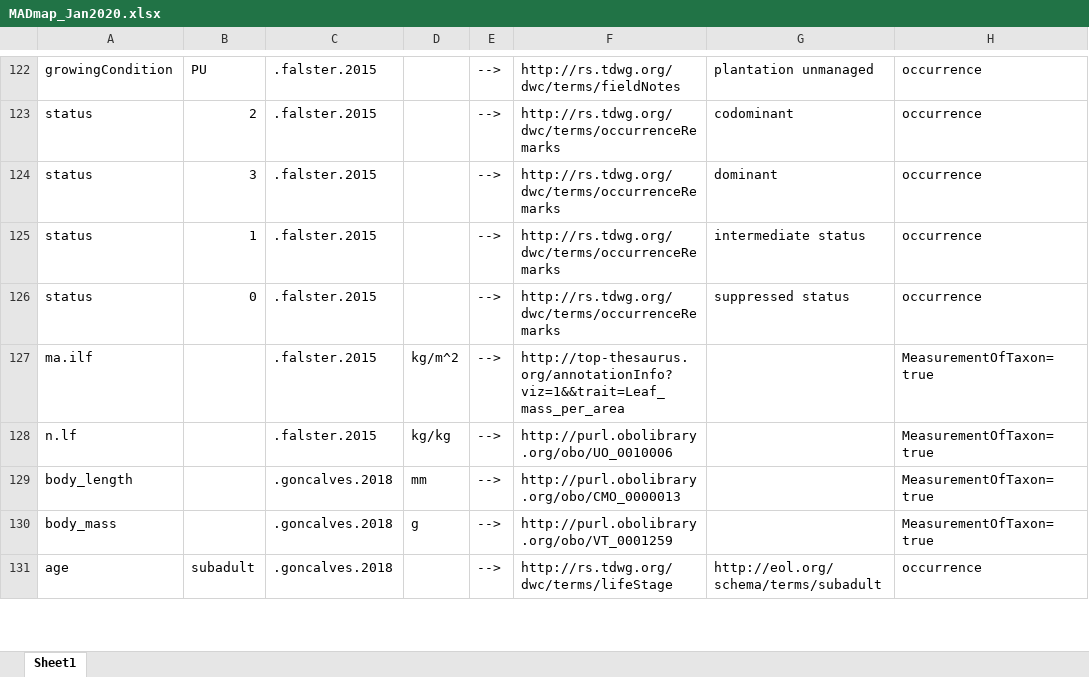
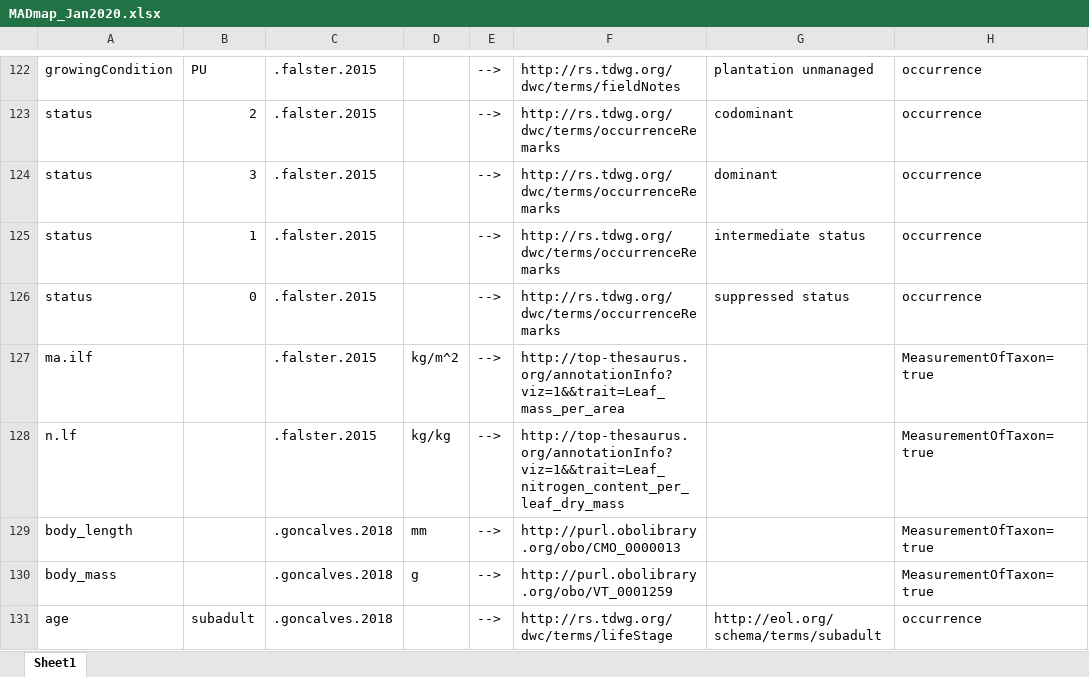
Before and after one commit to eliagbayani/EOL-connector-data-files, an Excel workbook: MAD_tool_NatDB/ver_2/MADmap_Jan2020.xlsx, sheet Sheet1, drawn as a sheet; only a part is shown, gaps mark what is left out; values as stored, in another font and other column widths than the file's, no borders; the diff names each change by its address in the sheet, - before the commit and + after, or states it on an @@ line.

Commit message:
fix kg/kg uri

```diff
--- a/MAD_tool_NatDB/ver_2/MADmap_Jan2020.xlsx (sheet Sheet1)
+++ b/MAD_tool_NatDB/ver_2/MADmap_Jan2020.xlsx (sheet Sheet1)
-F128: http://purl.obolibrary.org/obo/UO_0010006
+F128: http://top-thesaurus.org/annotationInfo?viz=1&&trait=Leaf_nitrogen_content_per_leaf_dry_mass
```
